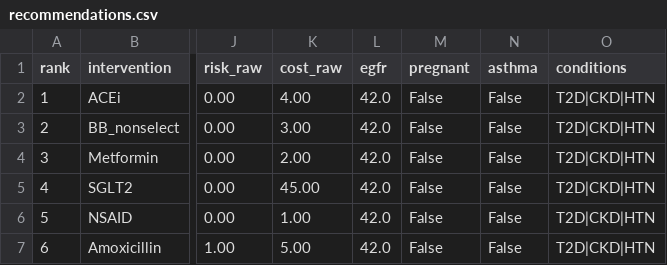
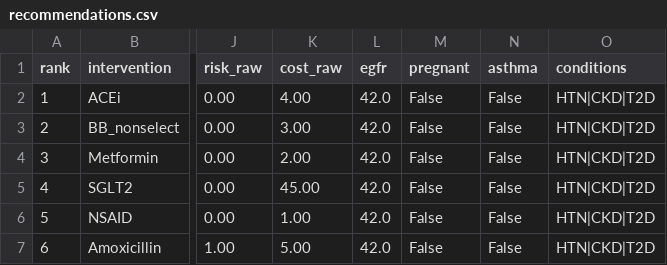
Before and after one commit to eyereasoner/eye, a CSV file: learning/cases/output/clinicsupport_artifacts/recommendations.csv, drawn as a sheet; only a part is shown, gaps mark what is left out; the diff names each change by its address in the sheet, - before the commit and + after, or states it on an @@ line.

```diff
--- a/learning/cases/output/clinicsupport_artifacts/recommendations.csv
+++ b/learning/cases/output/clinicsupport_artifacts/recommendations.csv
-O2:O7 (conditions): T2D|CKD|HTN
+O2:O7 (conditions): HTN|CKD|T2D
```
Also changed, not shown: 2 other files.
